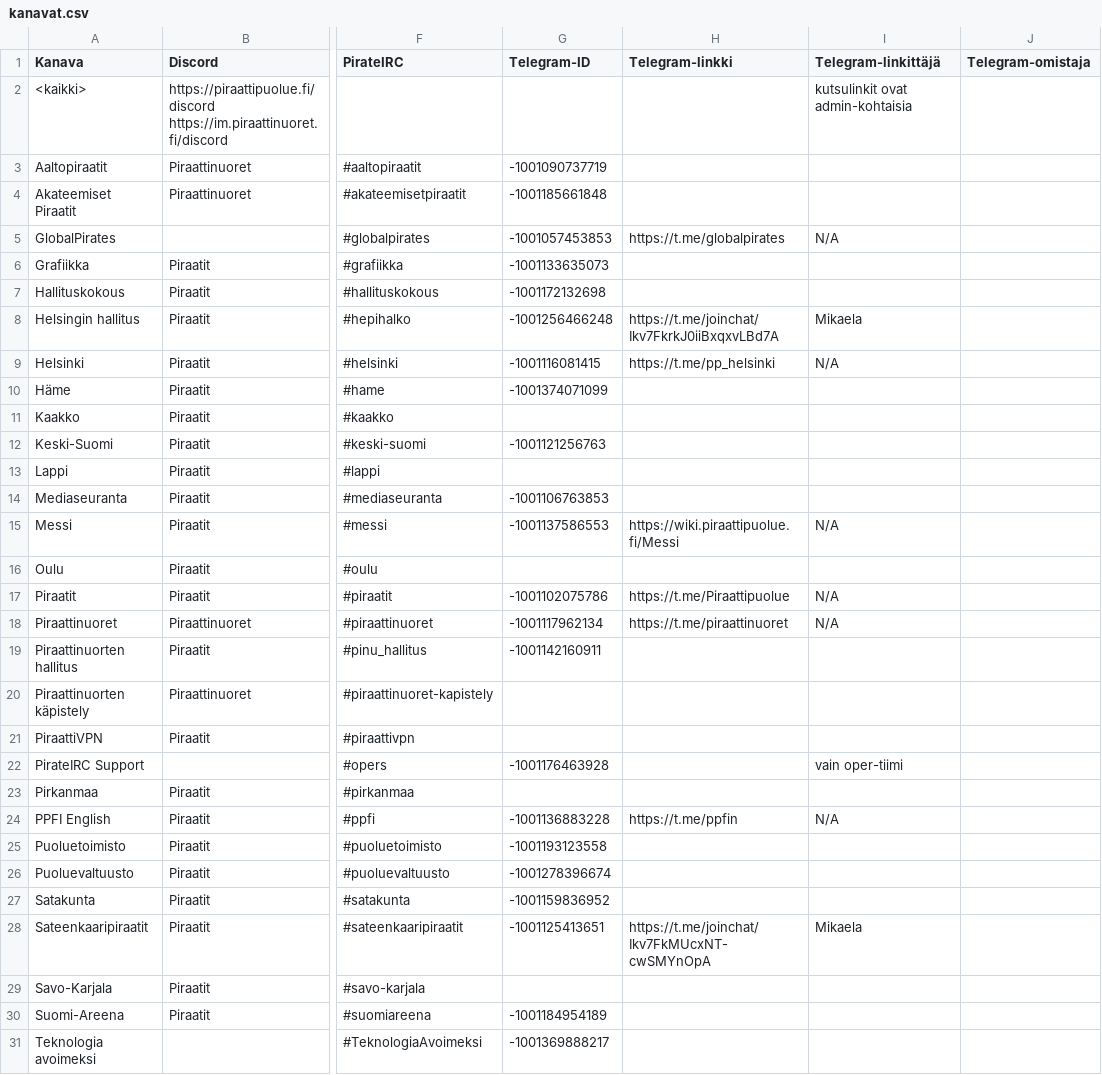
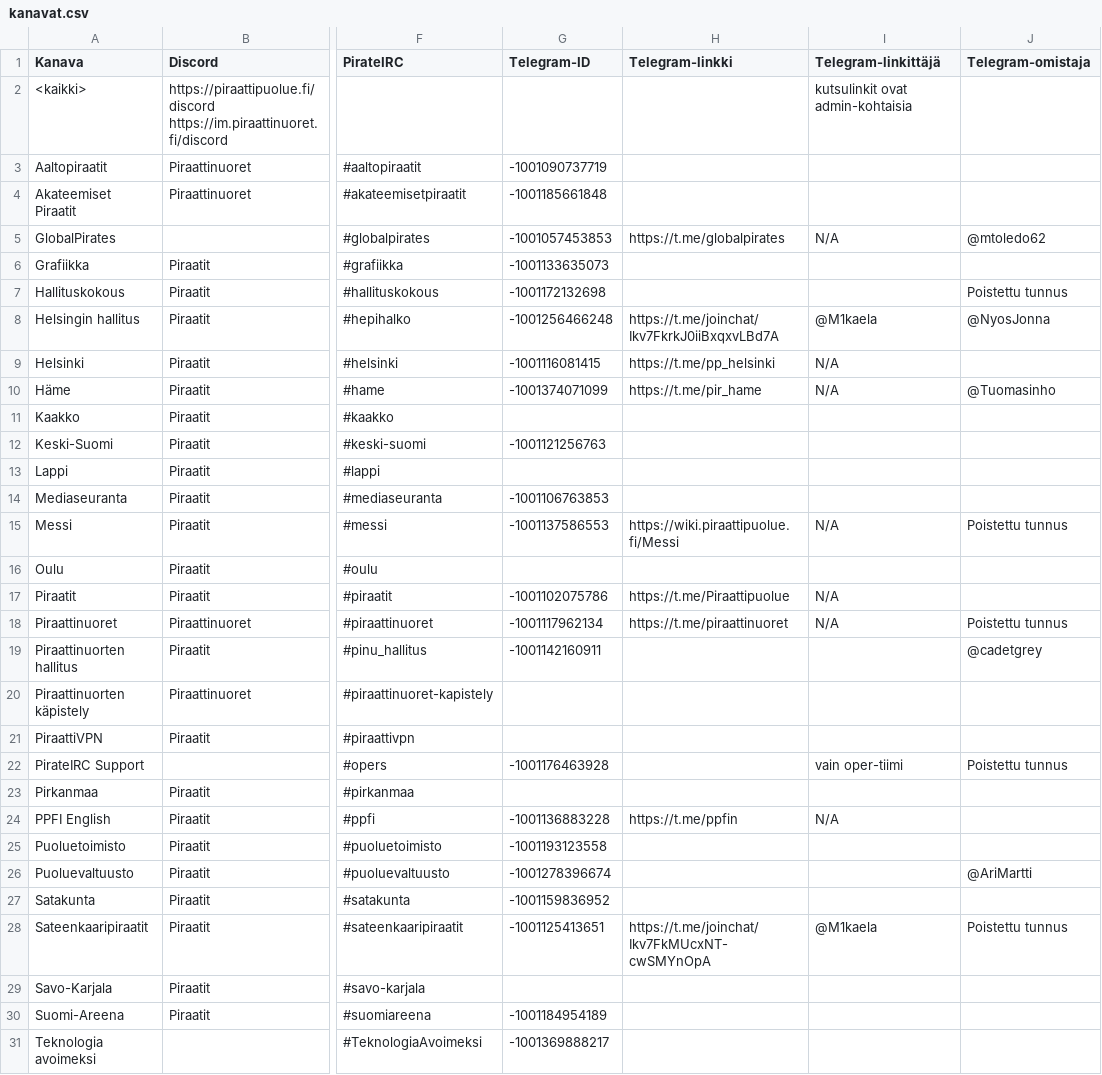
Before and after one commit to piraattipuolue/Pikaviestimet, a CSV file: kanavat.csv, drawn as a sheet; only a part is shown, gaps mark what is left out; the diff covers the shown part only; the diff names each change by its address in the sheet, - before the commit and + after, or states it on an @@ line.

Commit message:
kanavat.csv: fill some Telegram owners, fix linker usernames

```diff
--- a/kanavat.csv
+++ b/kanavat.csv
-J5 (Telegram-omistaja): (empty)
+J5 (Telegram-omistaja): @mtoledo62
-J7 (Telegram-omistaja): (empty)
+J7 (Telegram-omistaja): Poistettu tunnus
-I8 (Telegram-linkittäjä): Mikaela
+I8 (Telegram-linkittäjä): @M1kaela
-J8 (Telegram-omistaja): (empty)
+J8 (Telegram-omistaja): @NyosJonna
-H10 (Telegram-linkki): (empty)
+H10 (Telegram-linkki): https://t.me/pir_hame
-I10 (Telegram-linkittäjä): (empty)
+I10 (Telegram-linkittäjä): N/A
-J10 (Telegram-omistaja): (empty)
+J10 (Telegram-omistaja): @Tuomasinho
-J15 (Telegram-omistaja): (empty)
+J15 (Telegram-omistaja): Poistettu tunnus
-J18 (Telegram-omistaja): (empty)
+J18 (Telegram-omistaja): Poistettu tunnus
-J19 (Telegram-omistaja): (empty)
+J19 (Telegram-omistaja): @cadetgrey
-J22 (Telegram-omistaja): (empty)
+J22 (Telegram-omistaja): Poistettu tunnus
-J26 (Telegram-omistaja): (empty)
+J26 (Telegram-omistaja): @AriMartti
-I28 (Telegram-linkittäjä): Mikaela
+I28 (Telegram-linkittäjä): @M1kaela
-J28 (Telegram-omistaja): (empty)
+J28 (Telegram-omistaja): Poistettu tunnus
```
Also changed, not shown: 7 edited cells elsewhere in this file.
